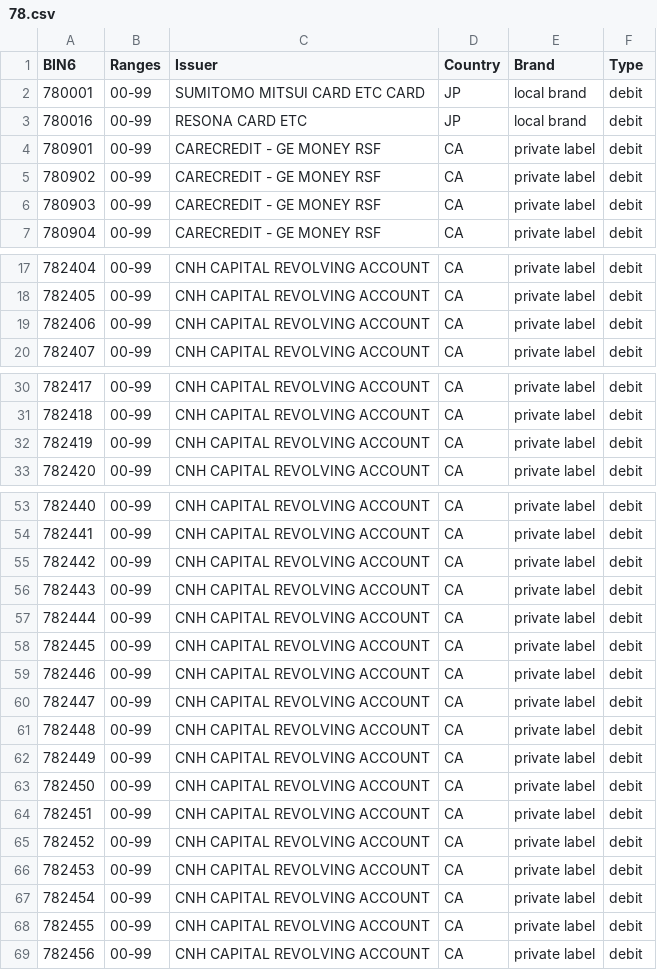
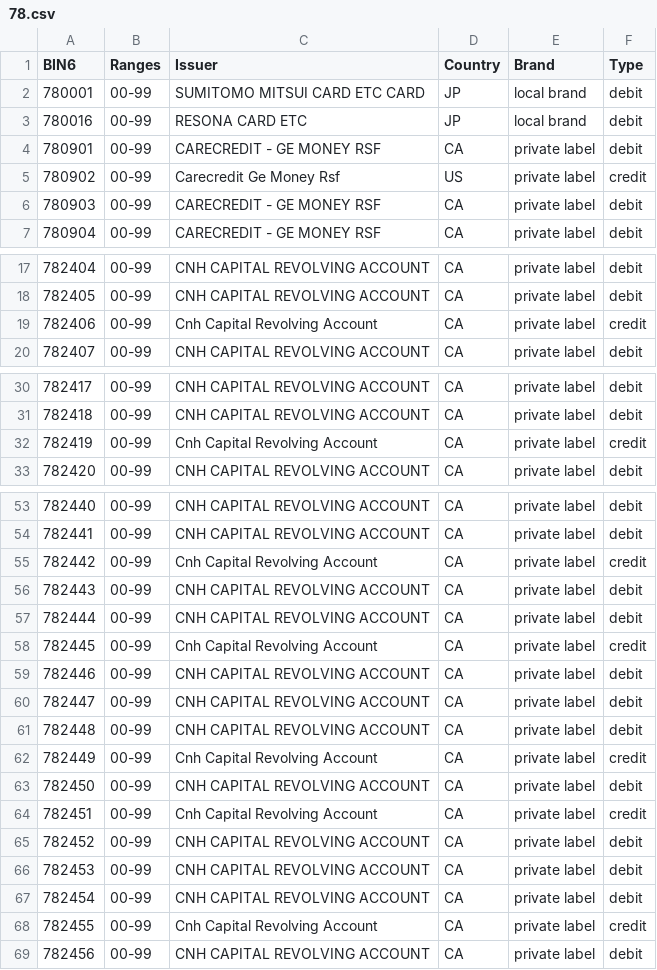
Before and after one commit to Wayproyect/openbiin, a CSV file: functions/data/78.csv, drawn as a sheet; only a part is shown, gaps mark what is left out; the diff covers the shown part only.

```diff
--- a/functions/data/78.csv
+++ b/functions/data/78.csv
@@ -4,3 +4,3 @@ BIN6,Ranges,Issuer,Country,Brand,Type
 780901,00-99,CARECREDIT - GE MONEY RSF,CA,private label,debit
-780902,00-99,CARECREDIT - GE MONEY RSF,CA,private label,debit
+780902,00-99,Carecredit Ge Money Rsf,US,private label,credit
 780903,00-99,CARECREDIT - GE MONEY RSF,CA,private label,debit
@@ -18,3 +18,3 @@ BIN6,Ranges,Issuer,Country,Brand,Type
 782405,00-99,CNH CAPITAL REVOLVING ACCOUNT,CA,private label,debit
-782406,00-99,CNH CAPITAL REVOLVING ACCOUNT,CA,private label,debit
+782406,00-99,Cnh Capital Revolving Account,CA,private label,credit
 782407,00-99,CNH CAPITAL REVOLVING ACCOUNT,CA,private label,debit
@@ -31,3 +31,3 @@ BIN6,Ranges,Issuer,Country,Brand,Type
 782418,00-99,CNH CAPITAL REVOLVING ACCOUNT,CA,private label,debit
-782419,00-99,CNH CAPITAL REVOLVING ACCOUNT,CA,private label,debit
+782419,00-99,Cnh Capital Revolving Account,CA,private label,credit
 782420,00-99,CNH CAPITAL REVOLVING ACCOUNT,CA,private label,debit
@@ -54,6 +54,6 @@ BIN6,Ranges,Issuer,Country,Brand,Type
 782441,00-99,CNH CAPITAL REVOLVING ACCOUNT,CA,private label,debit
-782442,00-99,CNH CAPITAL REVOLVING ACCOUNT,CA,private label,debit
+782442,00-99,Cnh Capital Revolving Account,CA,private label,credit
 782443,00-99,CNH CAPITAL REVOLVING ACCOUNT,CA,private label,debit
 782444,00-99,CNH CAPITAL REVOLVING ACCOUNT,CA,private label,debit
-782445,00-99,CNH CAPITAL REVOLVING ACCOUNT,CA,private label,debit
+782445,00-99,Cnh Capital Revolving Account,CA,private label,credit
 782446,00-99,CNH CAPITAL REVOLVING ACCOUNT,CA,private label,debit
@@ -61,5 +61,5 @@ BIN6,Ranges,Issuer,Country,Brand,Type
 782448,00-99,CNH CAPITAL REVOLVING ACCOUNT,CA,private label,debit
-782449,00-99,CNH CAPITAL REVOLVING ACCOUNT,CA,private label,debit
+782449,00-99,Cnh Capital Revolving Account,CA,private label,credit
 782450,00-99,CNH CAPITAL REVOLVING ACCOUNT,CA,private label,debit
-782451,00-99,CNH CAPITAL REVOLVING ACCOUNT,CA,private label,debit
+782451,00-99,Cnh Capital Revolving Account,CA,private label,credit
 782452,00-99,CNH CAPITAL REVOLVING ACCOUNT,CA,private label,debit
@@ -67,3 +67,3 @@ BIN6,Ranges,Issuer,Country,Brand,Type
 782454,00-99,CNH CAPITAL REVOLVING ACCOUNT,CA,private label,debit
-782455,00-99,CNH CAPITAL REVOLVING ACCOUNT,CA,private label,debit
+782455,00-99,Cnh Capital Revolving Account,CA,private label,credit
 782456,00-99,CNH CAPITAL REVOLVING ACCOUNT,CA,private label,debit
```
Also changed, not shown: 3 edited cells elsewhere in this file.
